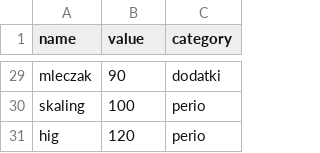
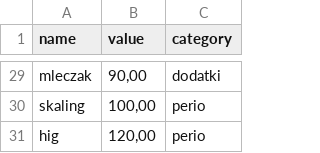
Before and after one commit to arbovski/triode, a CSV file: pwa_triode - Arkusz1.csv, drawn as a sheet; only a part is shown, gaps mark what is left out; the diff covers the shown part only; the diff names each change by its address in the sheet, - before the commit and + after, or states it on an @@ line.

```diff
--- a/pwa_triode - Arkusz1.csv
+++ b/pwa_triode - Arkusz1.csv
-B29 (value): 90
+B29 (value): 90,00
-B30 (value): 100
+B30 (value): 100,00
-B31 (value): 120
+B31 (value): 120,00
```
Also changed, not shown: 27 edited cells elsewhere in this file, 1 other file.
